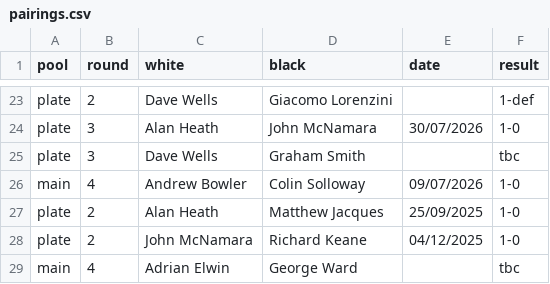
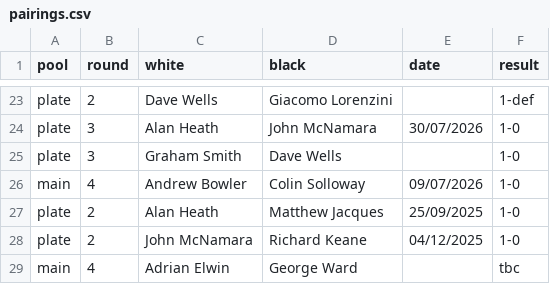
Before and after one commit to MiltonKeynesChessClub/clubwebsite, a CSV file: _data/results/internal/2025/openko/pairings.csv, drawn as a sheet; only a part is shown, gaps mark what is left out.

```diff
--- a/_data/results/internal/2025/openko/pairings.csv
+++ b/_data/results/internal/2025/openko/pairings.csv
@@ -24,3 +24,3 @@ plate,2,Dave Wells,Giacomo Lorenzini,,1-def
 plate,3,Alan Heath,John McNamara,30/07/2026,1-0
-plate,3,Dave Wells,Graham Smith,,tbc
+plate,3,Graham Smith,Dave Wells,,1-0
 main,4,Andrew Bowler,Colin Solloway,09/07/2026,1-0
```
Also changed, not shown: _data/results/internal/2026/championship/pool1/pairings.csv, _data/results/internal/2026/openswiss/pairings.csv, 3 other files.
